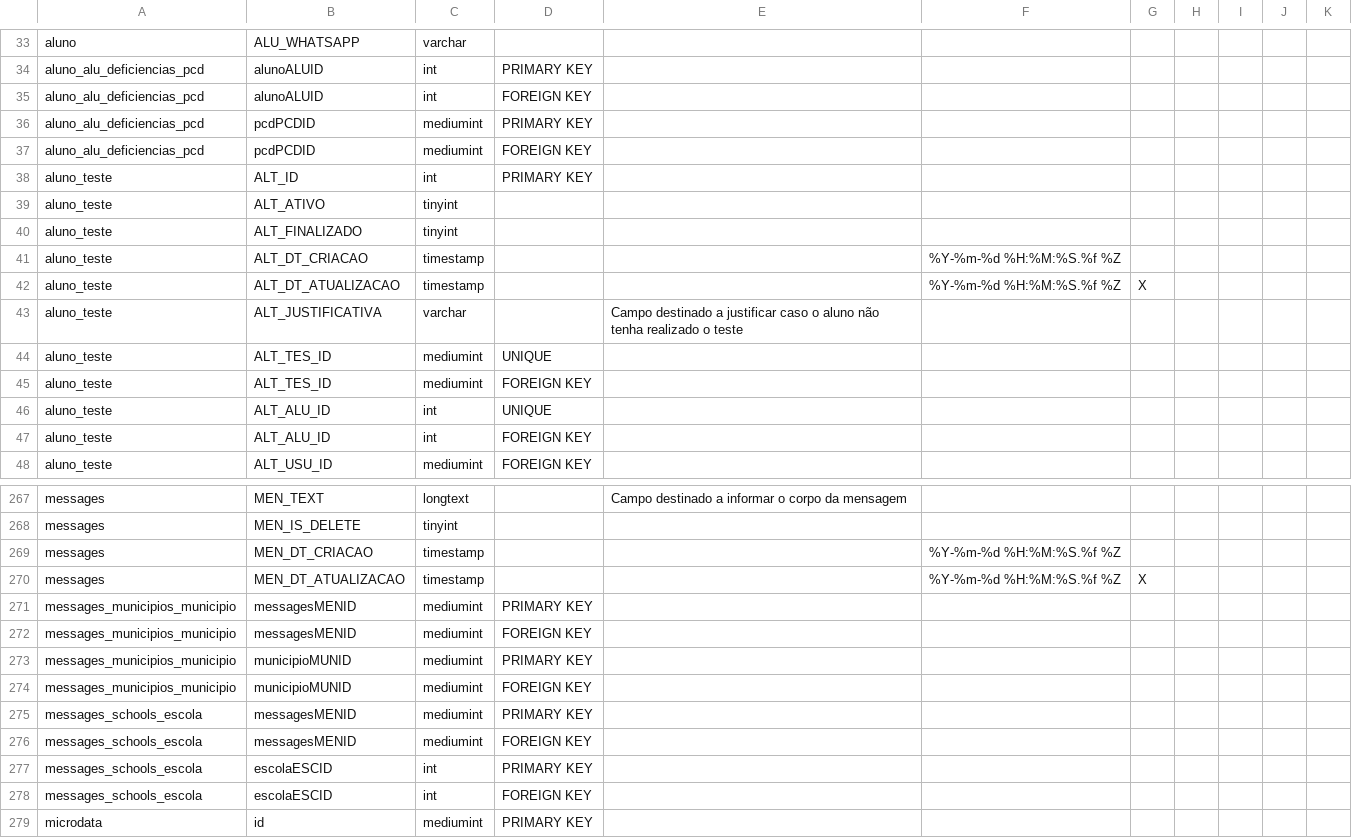
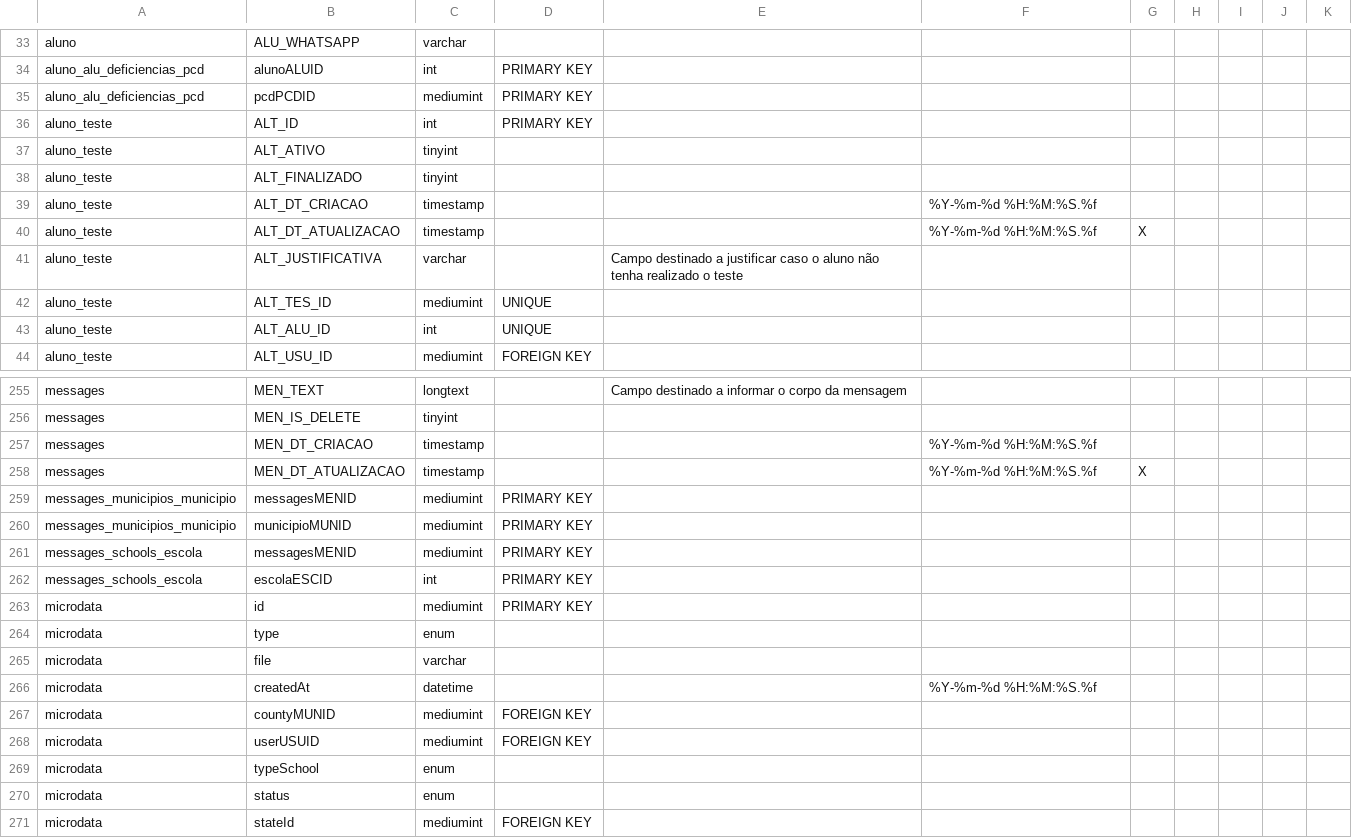
Before and after one commit to JonatasOnca/sql-schema-generator, a CSV file: files/database/Saev.csv, drawn as a sheet; only a part is shown, gaps mark what is left out; the shorter side is filled out with more unchanged rows; the diff covers the shown part only.

Commit message:
Melhorias

```diff
--- a/files/database/Saev.csv
+++ b/files/database/Saev.csv
@@ -34,5 +34,3 @@
 "aluno_alu_deficiencias_pcd","alunoALUID","int","PRIMARY KEY","","",""
-"aluno_alu_deficiencias_pcd","alunoALUID","int","FOREIGN KEY","","",""
 "aluno_alu_deficiencias_pcd","pcdPCDID","mediumint","PRIMARY KEY","","",""
-"aluno_alu_deficiencias_pcd","pcdPCDID","mediumint","FOREIGN KEY","","",""
 "aluno_teste","ALT_ID","int","PRIMARY KEY","","",""
@@ -40,9 +38,7 @@
 "aluno_teste","ALT_FINALIZADO","tinyint","","","",""
-"aluno_teste","ALT_DT_CRIACAO","timestamp","","","%Y-%m-%d %H:%M:%S.%f %Z",""
-"aluno_teste","ALT_DT_ATUALIZACAO","timestamp","","","%Y-%m-%d %H:%M:%S.%f %Z","X"
+"aluno_teste","ALT_DT_CRIACAO","timestamp","","","%Y-%m-%d %H:%M:%S.%f",""
+"aluno_teste","ALT_DT_ATUALIZACAO","timestamp","","","%Y-%m-%d %H:%M:%S.%f","X"
 "aluno_teste","ALT_JUSTIFICATIVA","varchar","","Campo destinado a justificar caso o aluno não tenha realizado o teste","",""
 "aluno_teste","ALT_TES_ID","mediumint","UNIQUE","","",""
-"aluno_teste","ALT_TES_ID","mediumint","FOREIGN KEY","","",""
 "aluno_teste","ALT_ALU_ID","int","UNIQUE","","",""
-"aluno_teste","ALT_ALU_ID","int","FOREIGN KEY","","",""
 "aluno_teste","ALT_USU_ID","mediumint","FOREIGN KEY","","",""
@@ -268,12 +256,8 @@
 "messages","MEN_IS_DELETE","tinyint","","","",""
-"messages","MEN_DT_CRIACAO","timestamp","","","%Y-%m-%d %H:%M:%S.%f %Z",""
-"messages","MEN_DT_ATUALIZACAO","timestamp","","","%Y-%m-%d %H:%M:%S.%f %Z","X"
+"messages","MEN_DT_CRIACAO","timestamp","","","%Y-%m-%d %H:%M:%S.%f",""
+"messages","MEN_DT_ATUALIZACAO","timestamp","","","%Y-%m-%d %H:%M:%S.%f","X"
 "messages_municipios_municipio","messagesMENID","mediumint","PRIMARY KEY","","",""
-"messages_municipios_municipio","messagesMENID","mediumint","FOREIGN KEY","","",""
 "messages_municipios_municipio","municipioMUNID","mediumint","PRIMARY KEY","","",""
-"messages_municipios_municipio","municipioMUNID","mediumint","FOREIGN KEY","","",""
 "messages_schools_escola","messagesMENID","mediumint","PRIMARY KEY","","",""
-"messages_schools_escola","messagesMENID","mediumint","FOREIGN KEY","","",""
 "messages_schools_escola","escolaESCID","int","PRIMARY KEY","","",""
-"messages_schools_escola","escolaESCID","int","FOREIGN KEY","","",""
 "microdata","id","mediumint","PRIMARY KEY","","",""
```
Also changed, not shown: 14 removed rows and 65 edited cells elsewhere in this file.
